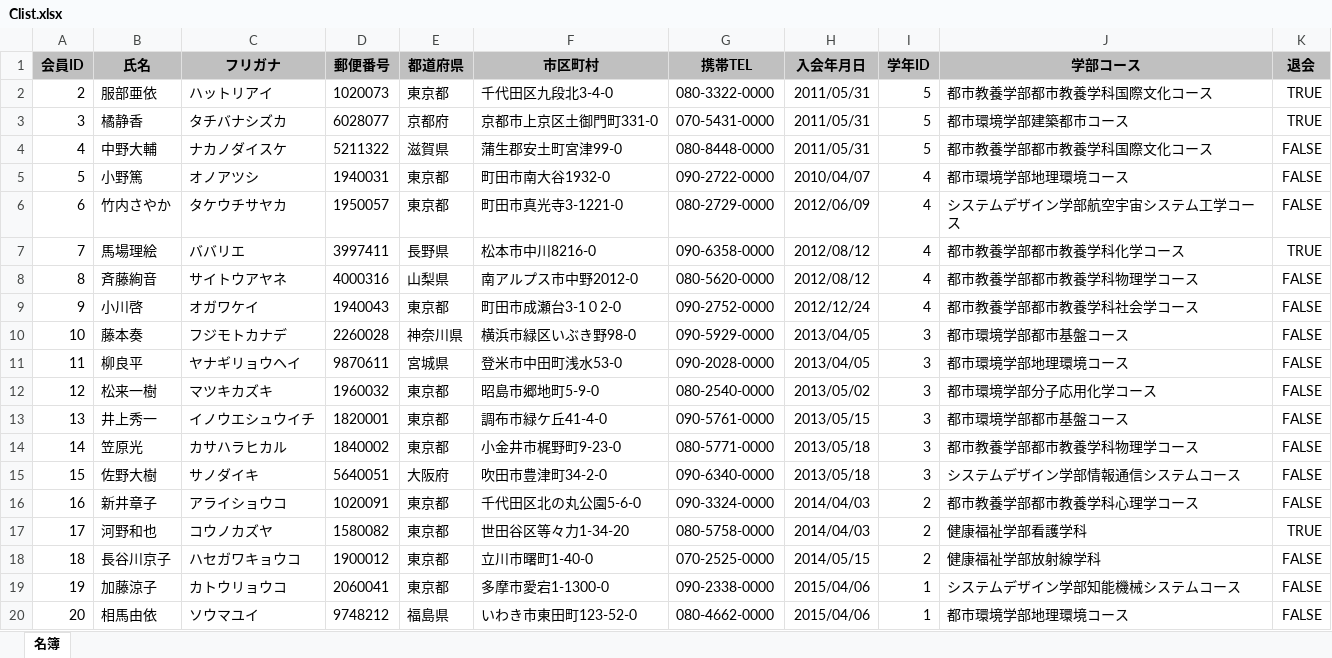
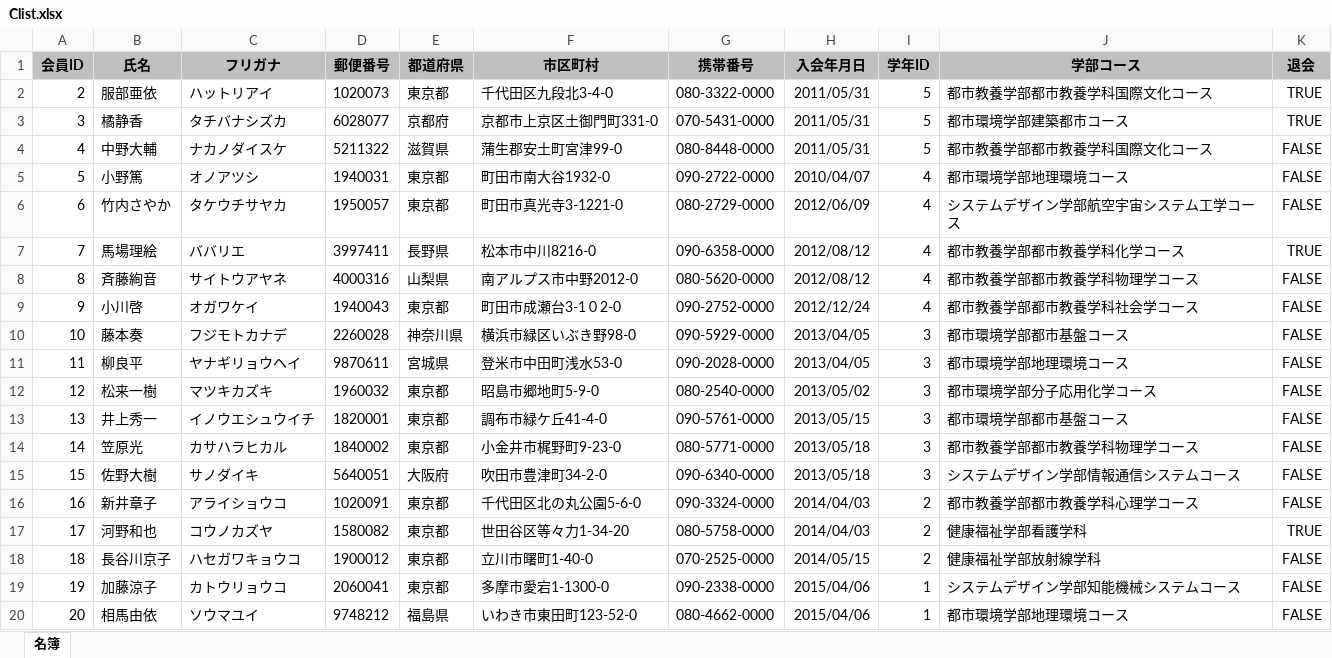
Before and after one commit to Info-lite/infolite, an Excel workbook: contents/office2013/access/assets/Clist.xlsx, sheet 名簿, drawn as a sheet; values as stored, in another font and other column widths than the file's, no borders; the diff names each change by its address in the sheet, - before the commit and + after, or states it on an @@ line.

Commit message:
access1&2講のキャプチャの撮り足しと直し。データ型不一致の訂正

```diff
--- a/contents/office2013/access/assets/Clist.xlsx (sheet 名簿)
+++ b/contents/office2013/access/assets/Clist.xlsx (sheet 名簿)
-G1: 携帯TEL
+G1: 携帯番号
```
Also changed, not shown: 10 other files.
